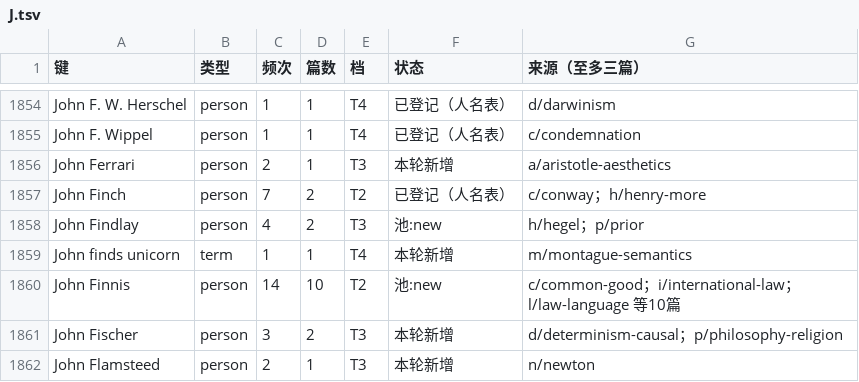
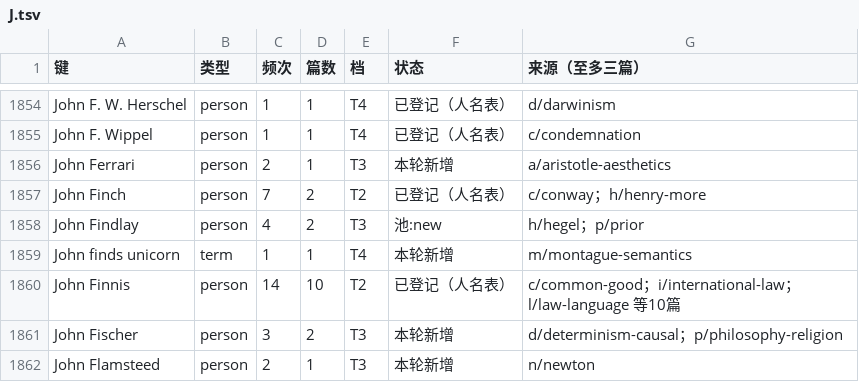
Before and after one commit to taophilosophy/SEP-CN, a TSV file: specs/058-term-full-reextraction/results/az/J.tsv, drawn as a sheet; only a part is shown, gaps mark what is left out.

Commit message:
specs/058 人名第八批：新增 6 人，Châtelet 语料形并入别名

```diff
--- a/specs/058-term-full-reextraction/results/az/J.tsv
+++ b/specs/058-term-full-reextraction/results/az/J.tsv
@@ -1859,3 +1859,3 @@ John Findlay	person	4	2	T3	池:new	h/hegel；p/prior
 John finds unicorn	term	1	1	T4	本轮新增	m/montague-semantics
-John Finnis	person	14	10	T2	池:new	c/common-good；i/international-law；l/law-language 等10篇
+John Finnis	person	14	10	T2	已登记（人名表）	c/common-good；i/international-law；l/law-language 等10篇
 John Fischer	person	3	2	T3	本轮新增	d/determinism-causal；p/philosophy-religion
```
Also changed, not shown: specs/058-term-full-reextraction/results/az/K.tsv, specs/058-term-full-reextraction/results/az/V.tsv, 13 other files.
